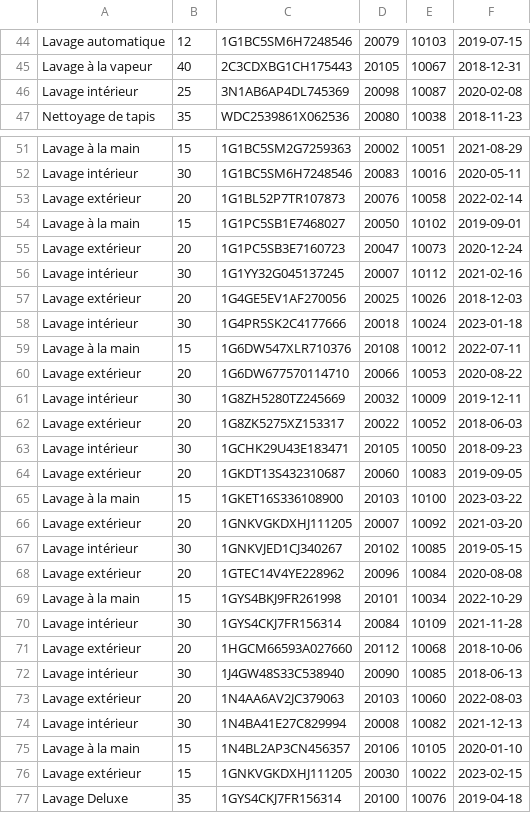
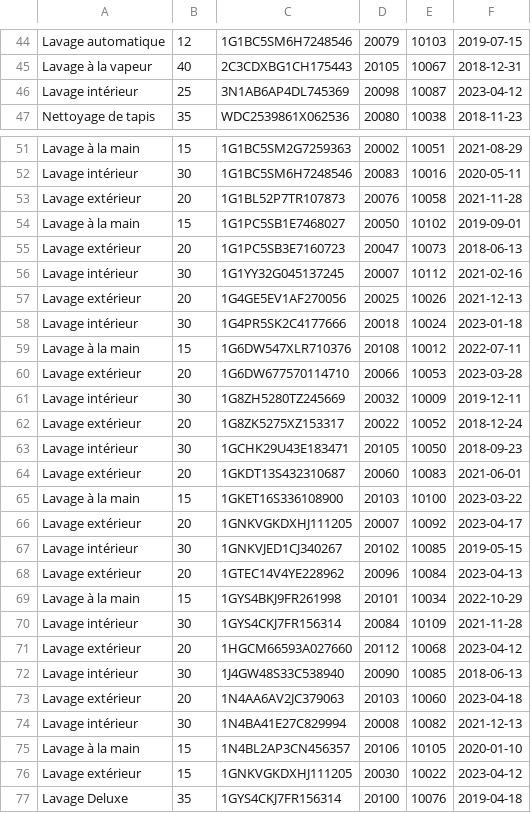
Before and after one commit to Nimaga95/ConcessionnaireAuto, a CSV file: Les tuples/tuples de services/tuples_lavageAuto.csv, drawn as a sheet; only a part is shown, gaps mark what is left out; the diff covers the shown part only.

```diff
--- a/Les tuples/tuples de services/tuples_lavageAuto.csv
+++ b/Les tuples/tuples de services/tuples_lavageAuto.csv
@@ -45,3 +45,3 @@ Lavage automatique,12,1G1BC5SM6H7248546,20079,10103,2019-07-15
 Lavage à la vapeur,40,2C3CDXBG1CH175443,20105,10067,2018-12-31
-Lavage intérieur,25,3N1AB6AP4DL745369,20098,10087,2020-02-08
+Lavage intérieur,25,3N1AB6AP4DL745369,20098,10087,2023-04-12
 Nettoyage de tapis,35,WDC2539861X062536,20080,10038,2018-11-23
@@ -52,26 +52,26 @@ Lavage à la main,15,1G1BC5SM2G7259363,20002,10051,2021-08-29
 Lavage intérieur,30,1G1BC5SM6H7248546,20083,10016,2020-05-11
-Lavage extérieur,20,1G1BL52P7TR107873,20076,10058,2022-02-14
+Lavage extérieur,20,1G1BL52P7TR107873,20076,10058,2021-11-28
 Lavage à la main,15,1G1PC5SB1E7468027,20050,10102,2019-09-01
-Lavage extérieur,20,1G1PC5SB3E7160723,20047,10073,2020-12-24
+Lavage extérieur,20,1G1PC5SB3E7160723,20047,10073,2018-06-13
 Lavage intérieur,30,1G1YY32G045137245,20007,10112,2021-02-16
-Lavage extérieur,20,1G4GE5EV1AF270056,20025,10026,2018-12-03
+Lavage extérieur,20,1G4GE5EV1AF270056,20025,10026,2021-12-13
 Lavage intérieur,30,1G4PR5SK2C4177666,20018,10024,2023-01-18
 Lavage à la main,15,1G6DW547XLR710376,20108,10012,2022-07-11
-Lavage extérieur,20,1G6DW677570114710,20066,10053,2020-08-22
+Lavage extérieur,20,1G6DW677570114710,20066,10053,2023-03-28
 Lavage intérieur,30,1G8ZH5280TZ245669,20032,10009,2019-12-11
-Lavage extérieur,20,1G8ZK5275XZ153317,20022,10052,2018-06-03
+Lavage extérieur,20,1G8ZK5275XZ153317,20022,10052,2018-12-24
 Lavage intérieur,30,1GCHK29U43E183471,20105,10050,2018-09-23
-Lavage extérieur,20,1GKDT13S432310687,20060,10083,2019-09-05
+Lavage extérieur,20,1GKDT13S432310687,20060,10083,2021-06-01
 Lavage à la main,15,1GKET16S336108900,20103,10100,2023-03-22
-Lavage extérieur,20,1GNKVGKDXHJ111205,20007,10092,2021-03-20
+Lavage extérieur,20,1GNKVGKDXHJ111205,20007,10092,2023-04-17
 Lavage intérieur,30,1GNKVJED1CJ340267,20102,10085,2019-05-15
-Lavage extérieur,20,1GTEC14V4YE228962,20096,10084,2020-08-08
+Lavage extérieur,20,1GTEC14V4YE228962,20096,10084,2023-04-13
 Lavage à la main,15,1GYS4BKJ9FR261998,20101,10034,2022-10-29
 Lavage intérieur,30,1GYS4CKJ7FR156314,20084,10109,2021-11-28
-Lavage extérieur,20,1HGCM66593A027660,20112,10068,2018-10-06
+Lavage extérieur,20,1HGCM66593A027660,20112,10068,2023-04-12
 Lavage intérieur,30,1J4GW48S33C538940,20090,10085,2018-06-13
-Lavage extérieur,20,1N4AA6AV2JC379063,20103,10060,2022-08-03
+Lavage extérieur,20,1N4AA6AV2JC379063,20103,10060,2023-04-18
 Lavage intérieur,30,1N4BA41E27C829994,20008,10082,2021-12-13
 Lavage à la main,15,1N4BL2AP3CN456357,20106,10105,2020-01-10
-Lavage extérieur,15,1GNKVGKDXHJ111205,20030,10022,2023-02-15
+Lavage extérieur,15,1GNKVGKDXHJ111205,20030,10022,2023-04-12
 Lavage Deluxe,35,1GYS4CKJ7FR156314,20100,10076,2019-04-18
```
Also changed, not shown: 14 edited cells elsewhere in this file, Les tuples/tuples de base/tuples_piece.csv.
